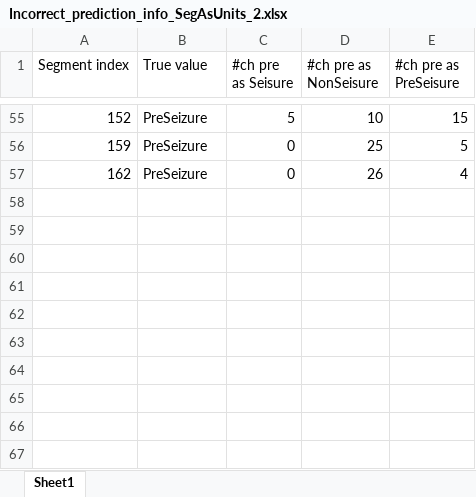
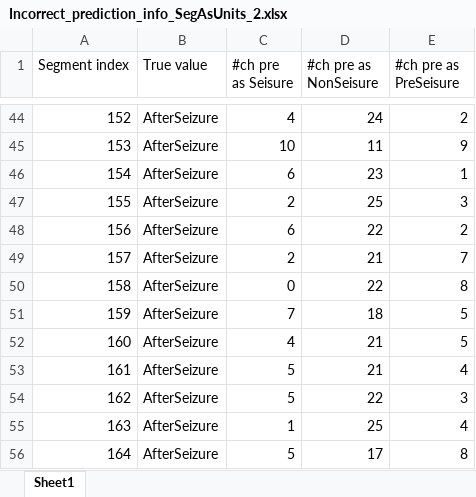
Before and after one commit to Chen20001231/EEG_ChenYANG, an Excel workbook: Incorrect_prediction_info_SegAsUnits_2.xlsx, sheet Sheet1, drawn as a sheet; only a part is shown, gaps mark what is left out; values as stored, in another font and other column widths than the file's, no borders; charts and pictures not drawn; addresses are those after the commit; the diff covers the shown part only; the diff names each change by its address in the sheet, - before the commit and + after, or states it on an @@ line.

```diff
--- a/Incorrect_prediction_info_SegAsUnits_2.xlsx (sheet Sheet1)
+++ b/Incorrect_prediction_info_SegAsUnits_2.xlsx (sheet Sheet1)
-B44 (True value): PreSeizure
+B44 (True value): AfterSeizure
-C44 (#ch pre as Seisure): 5
+C44 (#ch pre as Seisure): 4
-D44 (#ch pre as NonSeisure): 10
+D44 (#ch pre as NonSeisure): 24
-E44 (#ch pre as PreSeisure): 15
+E44 (#ch pre as PreSeisure): 2
+row 45: 153 | AfterSeizure | 10 | 11 | 9
+row 46: 154 | AfterSeizure | 6 | 23 | 1
+row 47: 155 | AfterSeizure | 2 | 25 | 3
+row 48: 156 | AfterSeizure | 6 | 22 | 2
+row 49: 157 | AfterSeizure | 2 | 21 | 7
+row 50: 158 | AfterSeizure | 0 | 22 | 8
-B51 (True value): PreSeizure
+B51 (True value): AfterSeizure
-C51 (#ch pre as Seisure): 0
+C51 (#ch pre as Seisure): 7
-D51 (#ch pre as NonSeisure): 25
+D51 (#ch pre as NonSeisure): 18
+row 52: 160 | AfterSeizure | 4 | 21 | 5
+row 53: 161 | AfterSeizure | 5 | 21 | 4
-B54 (True value): PreSeizure
+B54 (True value): AfterSeizure
-C54 (#ch pre as Seisure): 0
+C54 (#ch pre as Seisure): 5
-D54 (#ch pre as NonSeisure): 26
+D54 (#ch pre as NonSeisure): 22
-E54 (#ch pre as PreSeisure): 4
+E54 (#ch pre as PreSeisure): 3
+row 55: 163 | AfterSeizure | 1 | 25 | 4
+row 56: 164 | AfterSeizure | 5 | 17 | 8
```
Also changed, not shown: 29 added rows, 40 removed rows and 46 edited cells elsewhere in this sheet, charts or pictures, 4 other files.
